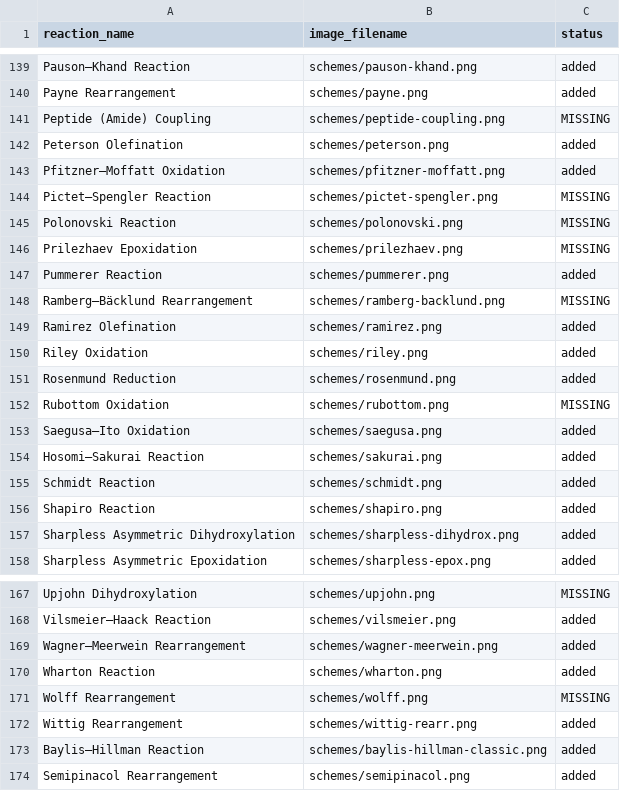
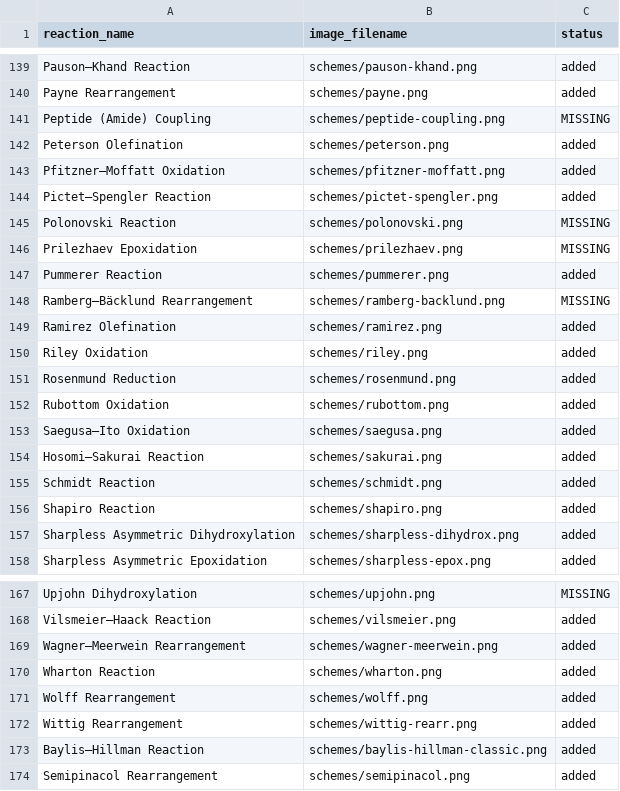
Before and after one commit to sripatijana/Named-Reactions, a CSV file: schemes-filename-guide.csv, drawn as a sheet; only a part is shown, gaps mark what is left out; the diff covers the shown part only.

```diff
--- a/schemes-filename-guide.csv
+++ b/schemes-filename-guide.csv
@@ -143,3 +143,3 @@ Peterson Olefination,schemes/peterson.png,added
 Pfitzner–Moffatt Oxidation,schemes/pfitzner-moffatt.png,added
-Pictet–Spengler Reaction,schemes/pictet-spengler.png,MISSING
+Pictet–Spengler Reaction,schemes/pictet-spengler.png,added
 Polonovski Reaction,schemes/polonovski.png,MISSING
@@ -151,3 +151,3 @@ Riley Oxidation,schemes/riley.png,added
 Rosenmund Reduction,schemes/rosenmund.png,added
-Rubottom Oxidation,schemes/rubottom.png,MISSING
+Rubottom Oxidation,schemes/rubottom.png,added
 Saegusa–Ito Oxidation,schemes/saegusa.png,added
@@ -170,3 +170,3 @@ Wagner–Meerwein Rearrangement,schemes/wagner-meerwein.png,added
 Wharton Reaction,schemes/wharton.png,added
-Wolff Rearrangement,schemes/wolff.png,MISSING
+Wolff Rearrangement,schemes/wolff.png,added
 Wittig Rearrangement,schemes/wittig-rearr.png,added
```
Also changed, not shown: 6 edited cells elsewhere in this file, 5 other files.
